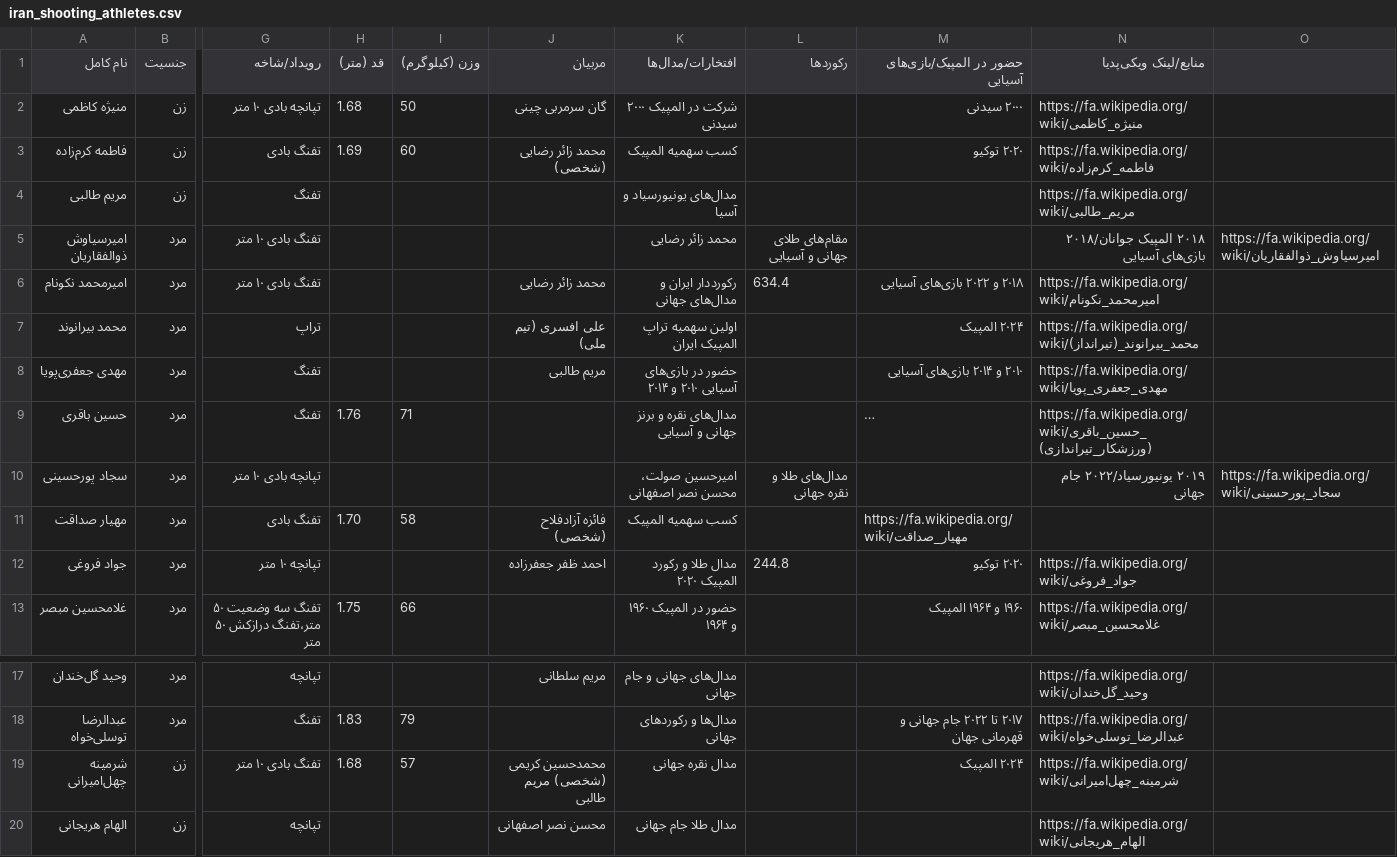
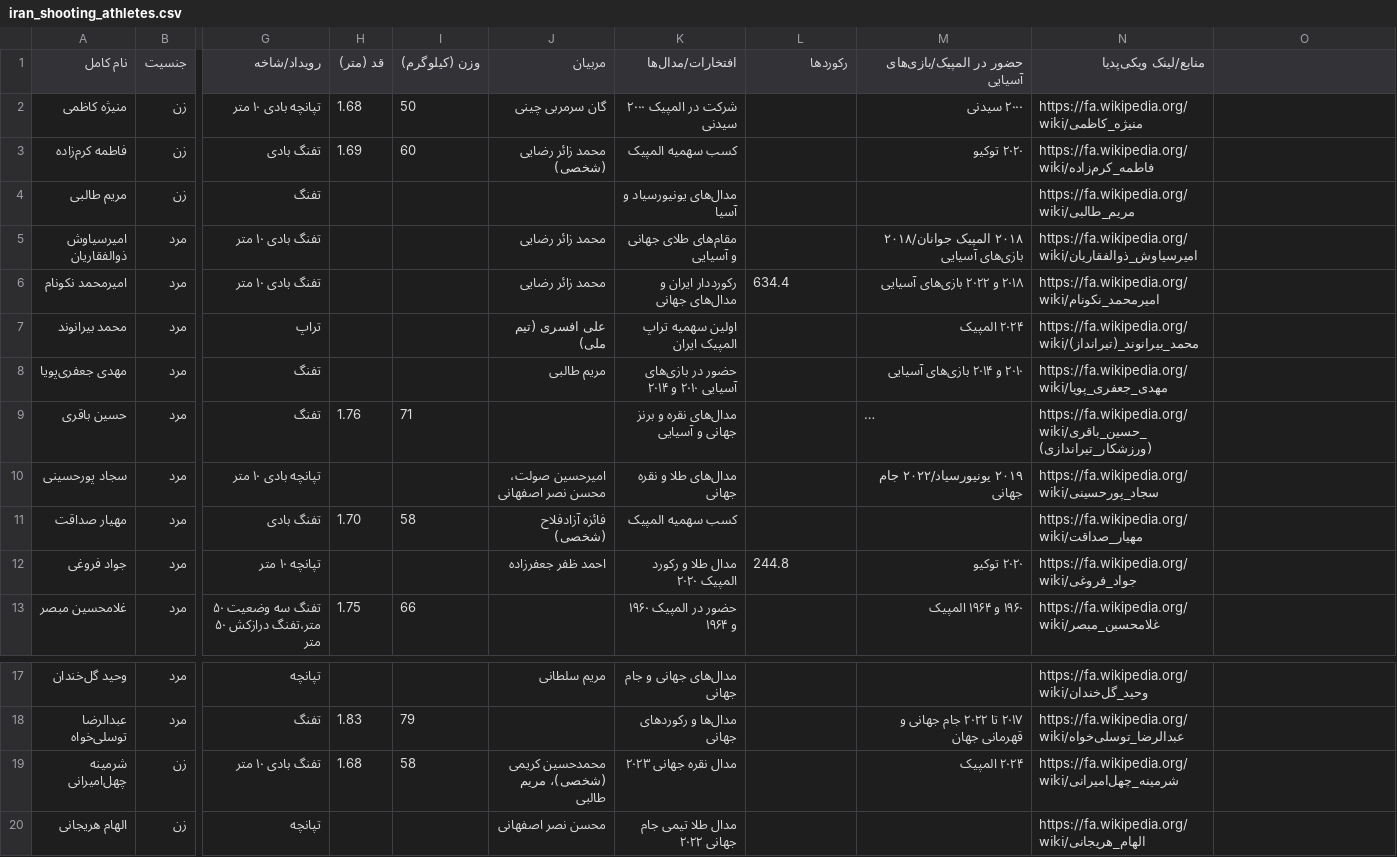
Before and after one commit to Zahra-Alikhani2004/ML_Final-project-, a CSV file: Dataset/iran_shooting_athletes.csv, drawn as a sheet; only a part is shown, gaps mark what is left out; long unchanged cells end in …; the diff names each change by its address in the sheet, - before the commit and + after, or states it on an @@ line.

Commit message:
Update iran_shooting_athletes.csv

```diff
--- a/Dataset/iran_shooting_athletes.csv
+++ b/Dataset/iran_shooting_athletes.csv
-J5 (مربیان): (empty)
+J5 (مربیان): محمد زائر رضایی
-K5 (افتخارات/مدال‌ها): محمد زائر رضایی
+K5 (افتخارات/مدال‌ها): مقام‌های طلای جهانی و آسیایی
-L5 (رکوردها): مقام‌های طلای جهانی و آسیایی
+L5 (رکوردها): (empty)
-M5 (حضور در المپیک/بازی‌های آسیایی): (empty)
+M5 (حضور در المپیک/بازی‌های آسیایی): ۲۰۱۸ المپیک جوانان/۲۰۱۸ بازی‌های آسیایی
-N5 (منابع/لینک ویکی‌پدیا): ۲۰۱۸ المپیک جوانان/۲۰۱۸ بازی‌های آسیایی
+N5 (منابع/لینک ویکی‌پدیا): https://fa.wikipedia.org/wiki/امیرسیاوش_ذوالفقاریان
-O5: https://fa.wikipedia.org/wiki/امیرسیاوش_ذوالفقاریان
+O5: (empty)
-J10 (مربیان): (empty)
+J10 (مربیان): امیرحسین صولت، محسن نصر اصفهانی
-K10 (افتخارات/مدال‌ها): امیرحسین صولت، محسن نصر اصفهانی
+K10 (افتخارات/مدال‌ها): مدال‌های طلا و نقره جهانی
-L10 (رکوردها): مدال‌های طلا و نقره جهانی
+L10 (رکوردها): (empty)
-M10 (حضور در المپیک/بازی‌های آسیایی): (empty)
+M10 (حضور در المپیک/بازی‌های آسیایی): ۲۰۱۹ یونیورسیاد/۲۰۲۲ جام جهانی
-N10 (منابع/لینک ویکی‌پدیا): ۲۰۱۹ یونیورسیاد/۲۰۲۲ جام جهانی
+N10 (منابع/لینک ویکی‌پدیا): https://fa.wikipedia.org/wiki/سجاد_پورحسینی
-O10: https://fa.wikipedia.org/wiki/سجاد_پورحسینی
+O10: (empty)
-M11 (حضور در المپیک/بازی‌های آسیایی): https://fa.wikipedia.org/wiki/مهیار_صداقت
+M11 (حضور در المپیک/بازی‌های آسیایی): (empty)
-N11 (منابع/لینک ویکی‌پدیا): (empty)
+N11 (منابع/لینک ویکی‌پدیا): https://fa.wikipedia.org/wiki/مهیار_صداقت
-I19 (وزن (کیلوگرم)): 57
+I19 (وزن (کیلوگرم)): 58
-J19 (مربیان): محمدحسین کریمی (شخصی) مریم طالبی
+J19 (مربیان): محمدحسین کریمی (شخصی)، مریم طالبی
-K19 (افتخارات/مدال‌ها): مدال نقره جهانی
+K19 (افتخارات/مدال‌ها): مدال نقره جهانی ۲۰۲۳
-K20 (افتخارات/مدال‌ها): مدال طلا جام جهانی
+K20 (افتخارات/مدال‌ها): مدال طلا تیمی جام جهانی ۲۰۲۲
```
